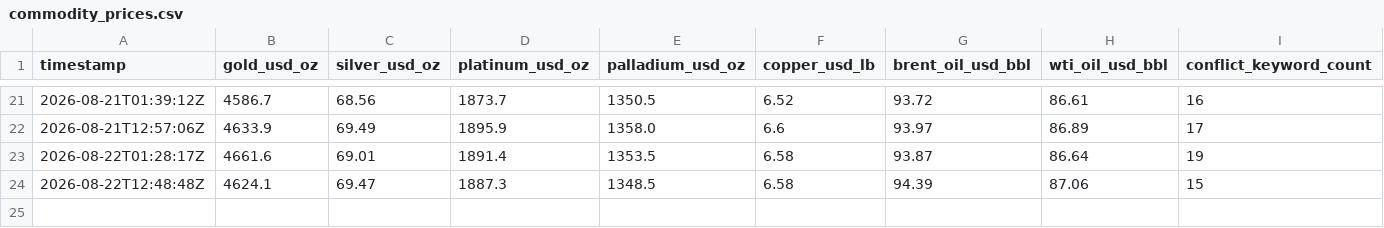
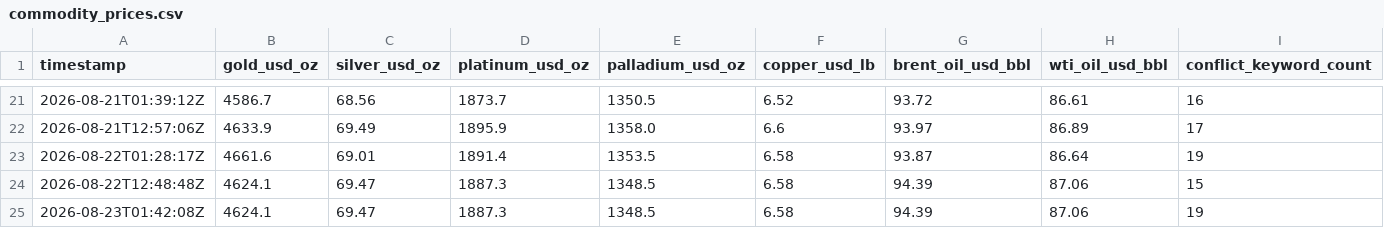
Before and after one commit to vulevu228/MacroConflictTracker, a CSV file: commodity_prices.csv, drawn as a sheet; only a part is shown, gaps mark what is left out; rows hold the shown columns only; the diff names each change by its address in the sheet, - before the commit and + after, or states it on an @@ line.

```diff
--- a/commodity_prices.csv
+++ b/commodity_prices.csv
+row 25: 2026-08-23T01:42:08Z | 4624.1 | 69.47 | 1887.3 | 1348.5 | 6.58 | 94.39 | 87.06 | 19
```
Also changed, not shown: 1 other file.
